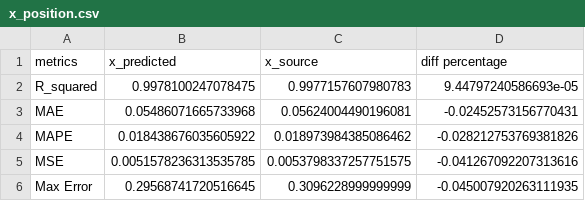
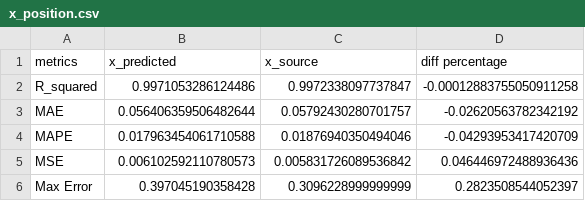
Before and after one commit to SP-TS1/dwm_kafka_model, a CSV file: results/x_position.csv, drawn as a sheet.

```diff
--- a/results/x_position.csv
+++ b/results/x_position.csv
@@ -1,6 +1,6 @@
 metrics,x_predicted,x_source,diff percentage
-R_squared,0.9978100247078475,0.9977157607980783,9.44797240586693e-05
-MAE,0.05486071665733968,0.05624004490196081,-0.02452573156770431
-MAPE,0.018438676035605922,0.018973984385086462,-0.028212753769381826
-MSE,0.0051578236313535785,0.0053798337257751575,-0.041267092207313616
-Max Error,0.29568741720516645,0.3096228999999999,-0.045007920263111935
+R_squared,0.9971053286124486,0.9972338097737847,-0.00012883755050911258
+MAE,0.056406359506482644,0.05792430280701757,-0.02620563782342192
+MAPE,0.017963454061710588,0.01876940350494046,-0.04293953417420709
+MSE,0.006102592110780573,0.005831726089536842,0.046446972488936436
+Max Error,0.397045190358428,0.3096228999999999,0.2823508544052397
```
Also changed, not shown: results/y_position.csv, results/z_position.csv, 7 other files.
